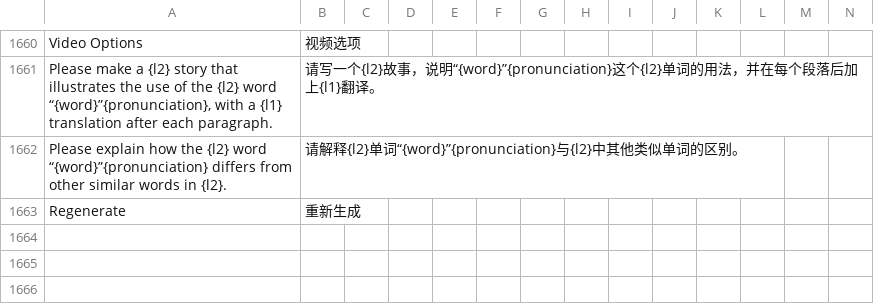
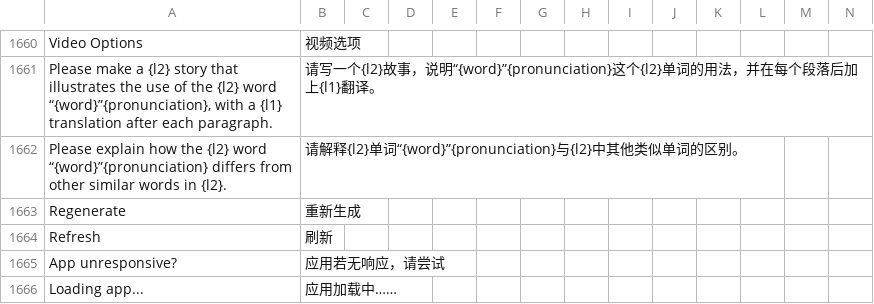
Before and after one commit to jaguar-person/zero-to-hero-nuxt, a CSV file: lib/translations.csv, drawn as a sheet; only a part is shown, gaps mark what is left out; rows hold the shown columns only; the diff names each change by its address in the sheet, - before the commit and + after, or states it on an @@ line.

```diff
--- a/lib/translations.csv
+++ b/lib/translations.csv
+row 1664: Refresh | 刷新
+row 1665: App unresponsive? | 应用若无响应，请尝试
+row 1666: Loading app... | 应用加载中……
```
Also changed, not shown: 1 other file.
